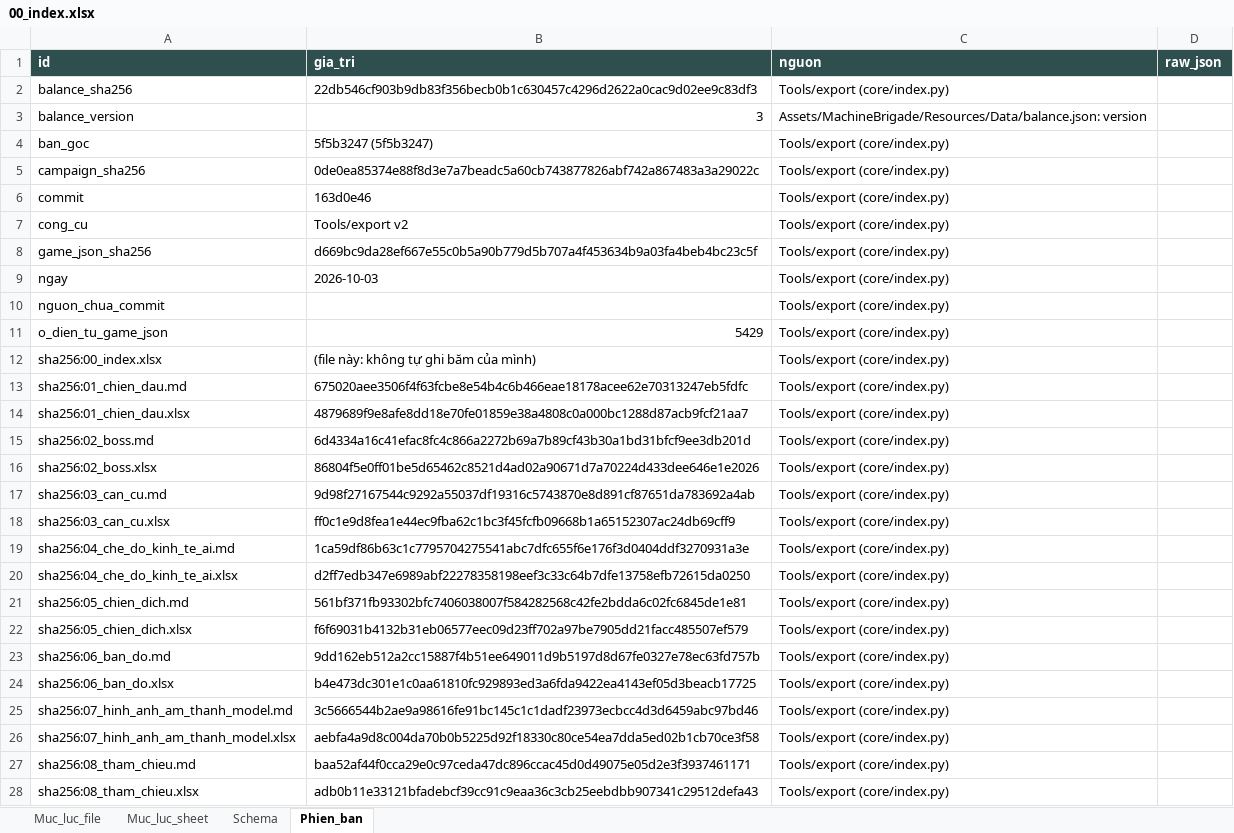
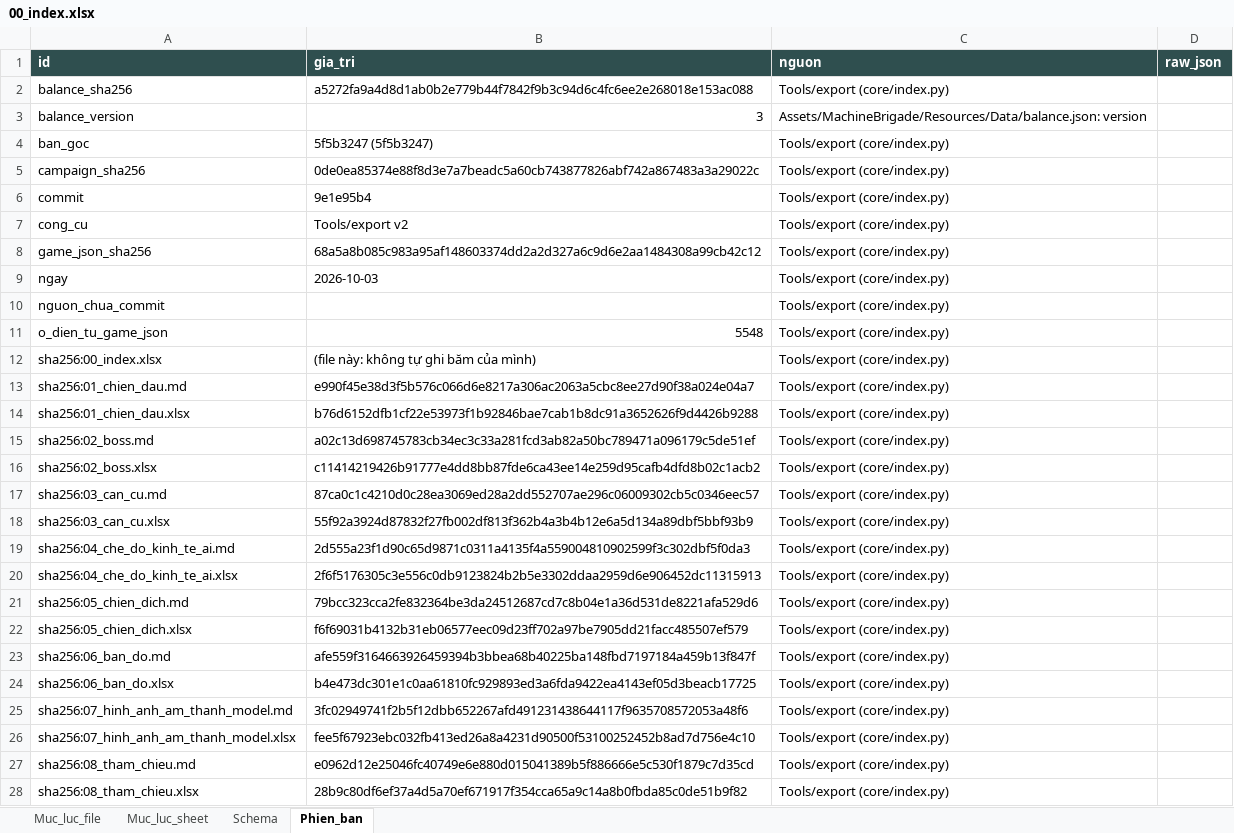
Before and after one commit to Winka173/machine-bridage, an Excel workbook: Docs/export/current/00_index.xlsx, sheet Phien_ban, drawn as a sheet; only a part is shown; values as stored, in another font and other column widths than the file's, no borders; the diff covers the shown part only; the diff names each change by its address in the sheet, - before the commit and + after, or states it on an @@ line.

```diff
--- a/Docs/export/current/00_index.xlsx (sheet Phien_ban)
+++ b/Docs/export/current/00_index.xlsx (sheet Phien_ban)
-B2 (gia_tri): 22db546cf903b9db83f356becb0b1c630457c4296d2622a0cac9d02ee9c83df3
+B2 (gia_tri): a5272fa9a4d8d1ab0b2e779b44f7842f9b3c94d6c4fc6ee2e268018e153ac088
-B6 (gia_tri): 163d0e46
+B6 (gia_tri): 9e1e95b4
-B8 (gia_tri): d669bc9da28ef667e55c0b5a90b779d5b707a4f453634b9a03fa4beb4bc23c5f
+B8 (gia_tri): 68a5a8b085c983a95af148603374dd2a2d327a6c9d6e2aa1484308a99cb42c12
-B11 (gia_tri): 5429
+B11 (gia_tri): 5548
-B13 (gia_tri): 675020aee3506f4f63fcbe8e54b4c6b466eae18178acee62e70313247eb5fdfc
+B13 (gia_tri): e990f45e38d3f5b576c066d6e8217a306ac2063a5cbc8ee27d90f38a024e04a7
-B14 (gia_tri): 4879689f9e8afe8dd18e70fe01859e38a4808c0a000bc1288d87acb9fcf21aa7
+B14 (gia_tri): b76d6152dfb1cf22e53973f1b92846bae7cab1b8dc91a3652626f9d4426b9288
-B15 (gia_tri): 6d4334a16c41efac8fc4c866a2272b69a7b89cf43b30a1bd31bfcf9ee3db201d
+B15 (gia_tri): a02c13d698745783cb34ec3c33a281fcd3ab82a50bc789471a096179c5de51ef
-B16 (gia_tri): 86804f5e0ff01be5d65462c8521d4ad02a90671d7a70224d433dee646e1e2026
+B16 (gia_tri): c11414219426b91777e4dd8bb87fde6ca43ee14e259d95cafb4dfd8b02c1acb2
-B17 (gia_tri): 9d98f27167544c9292a55037df19316c5743870e8d891cf87651da783692a4ab
+B17 (gia_tri): 87ca0c1c4210d0c28ea3069ed28a2dd552707ae296c06009302cb5c0346eec57
-B18 (gia_tri): ff0c1e9d8fea1e44ec9fba62c1bc3f45fcfb09668b1a65152307ac24db69cff9
+B18 (gia_tri): 55f92a3924d87832f27fb002df813f362b4a3b4b12e6a5d134a89dbf5bbf93b9
-B19 (gia_tri): 1ca59df86b63c1c7795704275541abc7dfc655f6e176f3d0404ddf3270931a3e
+B19 (gia_tri): 2d555a23f1d90c65d9871c0311a4135f4a559004810902599f3c302dbf5f0da3
-B20 (gia_tri): d2ff7edb347e6989abf22278358198eef3c33c64b7dfe13758efb72615da0250
+B20 (gia_tri): 2f6f5176305c3e556c0db9123824b2b5e3302ddaa2959d6e906452dc11315913
-B21 (gia_tri): 561bf371fb93302bfc7406038007f584282568c42fe2bdda6c02fc6845de1e81
+B21 (gia_tri): 79bcc323cca2fe832364be3da24512687cd7c8b04e1a36d531de8221afa529d6
-B23 (gia_tri): 9dd162eb512a2cc15887f4b51ee649011d9b5197d8d67fe0327e78ec63fd757b
+B23 (gia_tri): afe559f3164663926459394b3bbea68b40225ba148fbd7197184a459b13f847f
-B25 (gia_tri): 3c5666544b2ae9a98616fe91bc145c1c1dadf23973ecbcc4d3d6459abc97bd46
+B25 (gia_tri): 3fc02949741f2b5f12dbb652267afd491231438644117f9635708572053a48f6
-B26 (gia_tri): aebfa4a9d8c004da70b0b5225d92f18330c80ce54ea7dda5ed02b1cb70ce3f58
+B26 (gia_tri): fee5f67923ebc032fb413ed26a8a4231d90500f53100252452b8ad7d756e4c10
-B27 (gia_tri): baa52af44f0cca29e0c97ceda47dc896ccac45d0d49075e05d2e3f3937461171
+B27 (gia_tri): e0962d12e25046fc40749e6e880d015041389b5f886666e5c530f1879c7d35cd
-B28 (gia_tri): adb0b11e33121bfadebcf39cc91c9eaa36c3cb25eebdbb907341c29512defa43
+B28 (gia_tri): 28b9c80df6ef37a4d5a70ef671917f354cca65a9c14a8b0fbda85c0de51b9f82
```
Also changed, not shown: 2 edited cells elsewhere in this sheet, sheet Schema, sheet Muc_luc_sheet, sheet Muc_luc_file, Docs/export/current/01_chien_dau.xlsx, Docs/export/current/02_boss.xlsx, 14 other files.
